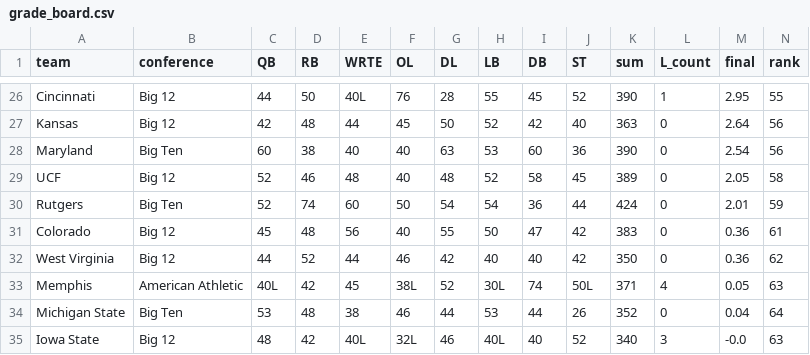
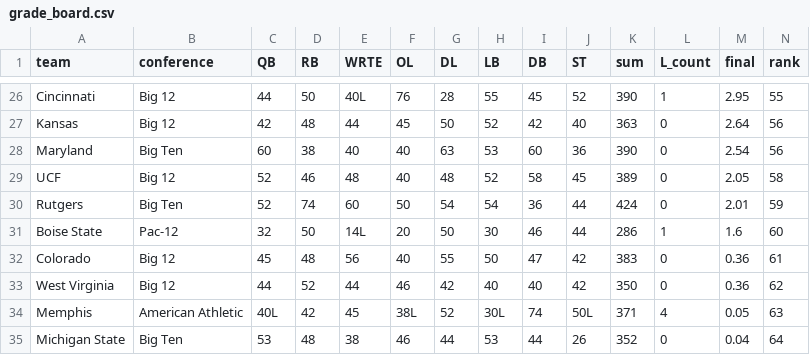
Before and after one commit to BrodyVogel/ncaaf-2026, a CSV file: outputs/grade_board.csv, drawn as a sheet; only a part is shown, gaps mark what is left out; the shorter side is filled out with more unchanged rows; rows hold the shown columns only; the diff names each change by its address in the sheet, - before the commit and + after, or states it on an @@ line.

```diff
--- a/outputs/grade_board.csv
+++ b/outputs/grade_board.csv
+row 31: Boise State | Pac-12 | 32 | 50 | 14L | 20 | 50 | 30 | 46 | 44 | 286 | 1 | 1.6 | 60
```
Also changed, not shown: 2 other files.
